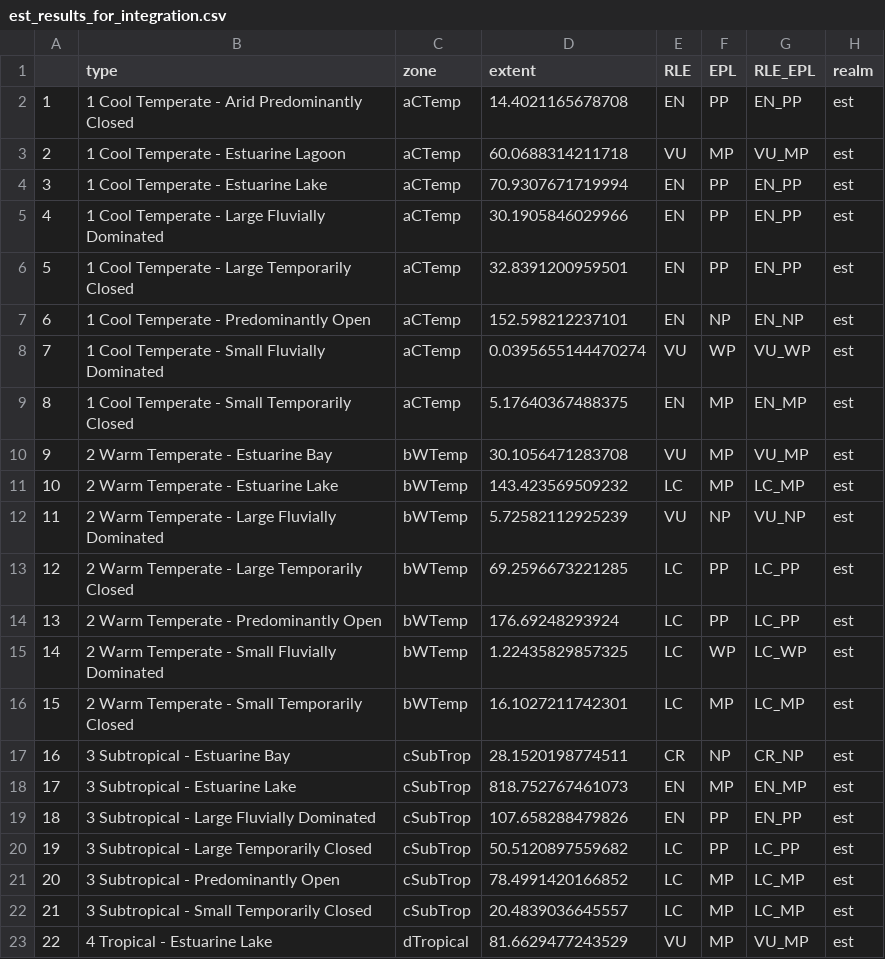
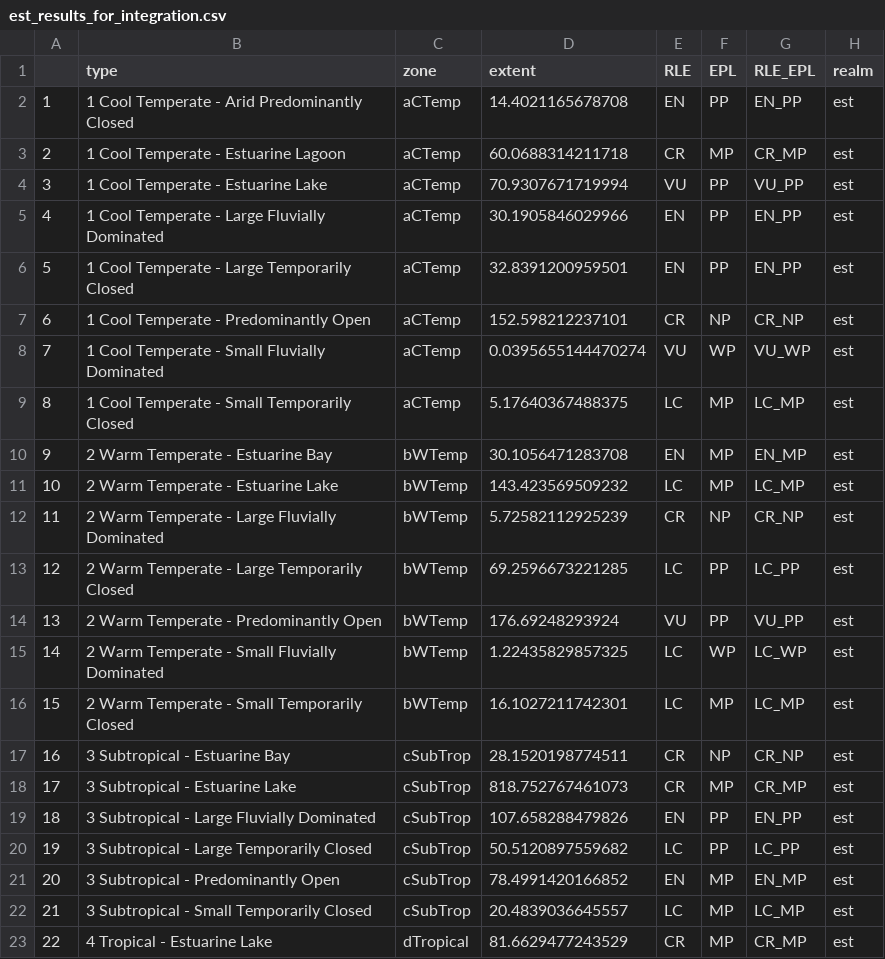
Before and after one commit to SANBI-NBA/estuary-rle-analysis, a CSV file: outputs/est_results_for_integration.csv, drawn as a sheet.

```diff
--- a/outputs/est_results_for_integration.csv
+++ b/outputs/est_results_for_integration.csv
@@ -2,14 +2,14 @@
 "1","1 Cool Temperate - Arid Predominantly Closed","aCTemp",14.4021165678708,"EN","PP","EN_PP","est"
-"2","1 Cool Temperate - Estuarine Lagoon","aCTemp",60.0688314211718,"VU","MP","VU_MP","est"
-"3","1 Cool Temperate - Estuarine Lake","aCTemp",70.9307671719994,"EN","PP","EN_PP","est"
+"2","1 Cool Temperate - Estuarine Lagoon","aCTemp",60.0688314211718,"CR","MP","CR_MP","est"
+"3","1 Cool Temperate - Estuarine Lake","aCTemp",70.9307671719994,"VU","PP","VU_PP","est"
 "4","1 Cool Temperate - Large Fluvially Dominated","aCTemp",30.1905846029966,"EN","PP","EN_PP","est"
 "5","1 Cool Temperate - Large Temporarily Closed","aCTemp",32.8391200959501,"EN","PP","EN_PP","est"
-"6","1 Cool Temperate - Predominantly Open","aCTemp",152.598212237101,"EN","NP","EN_NP","est"
+"6","1 Cool Temperate - Predominantly Open","aCTemp",152.598212237101,"CR","NP","CR_NP","est"
 "7","1 Cool Temperate - Small Fluvially Dominated","aCTemp",0.0395655144470274,"VU","WP","VU_WP","est"
-"8","1 Cool Temperate - Small Temporarily Closed","aCTemp",5.17640367488375,"EN","MP","EN_MP","est"
-"9","2 Warm Temperate - Estuarine Bay","bWTemp",30.1056471283708,"VU","MP","VU_MP","est"
+"8","1 Cool Temperate - Small Temporarily Closed","aCTemp",5.17640367488375,"LC","MP","LC_MP","est"
+"9","2 Warm Temperate - Estuarine Bay","bWTemp",30.1056471283708,"EN","MP","EN_MP","est"
 "10","2 Warm Temperate - Estuarine Lake","bWTemp",143.423569509232,"LC","MP","LC_MP","est"
-"11","2 Warm Temperate - Large Fluvially Dominated","bWTemp",5.72582112925239,"VU","NP","VU_NP","est"
+"11","2 Warm Temperate - Large Fluvially Dominated","bWTemp",5.72582112925239,"CR","NP","CR_NP","est"
 "12","2 Warm Temperate - Large Temporarily Closed","bWTemp",69.2596673221285,"LC","PP","LC_PP","est"
-"13","2 Warm Temperate - Predominantly Open","bWTemp",176.69248293924,"LC","PP","LC_PP","est"
+"13","2 Warm Temperate - Predominantly Open","bWTemp",176.69248293924,"VU","PP","VU_PP","est"
 "14","2 Warm Temperate - Small Fluvially Dominated","bWTemp",1.22435829857325,"LC","WP","LC_WP","est"
@@ -17,7 +17,7 @@
 "16","3 Subtropical - Estuarine Bay","cSubTrop",28.1520198774511,"CR","NP","CR_NP","est"
-"17","3 Subtropical - Estuarine Lake","cSubTrop",818.752767461073,"EN","MP","EN_MP","est"
+"17","3 Subtropical - Estuarine Lake","cSubTrop",818.752767461073,"CR","MP","CR_MP","est"
 "18","3 Subtropical - Large Fluvially Dominated","cSubTrop",107.658288479826,"EN","PP","EN_PP","est"
 "19","3 Subtropical - Large Temporarily Closed","cSubTrop",50.5120897559682,"LC","PP","LC_PP","est"
-"20","3 Subtropical - Predominantly Open","cSubTrop",78.4991420166852,"LC","MP","LC_MP","est"
+"20","3 Subtropical - Predominantly Open","cSubTrop",78.4991420166852,"EN","MP","EN_MP","est"
 "21","3 Subtropical - Small Temporarily Closed","cSubTrop",20.4839036645557,"LC","MP","LC_MP","est"
-"22","4 Tropical - Estuarine Lake","dTropical",81.6629477243529,"VU","MP","VU_MP","est"
+"22","4 Tropical - Estuarine Lake","dTropical",81.6629477243529,"CR","MP","CR_MP","est"
```
Also changed, not shown: outputs/est_results_type.csv, 11 other files.
